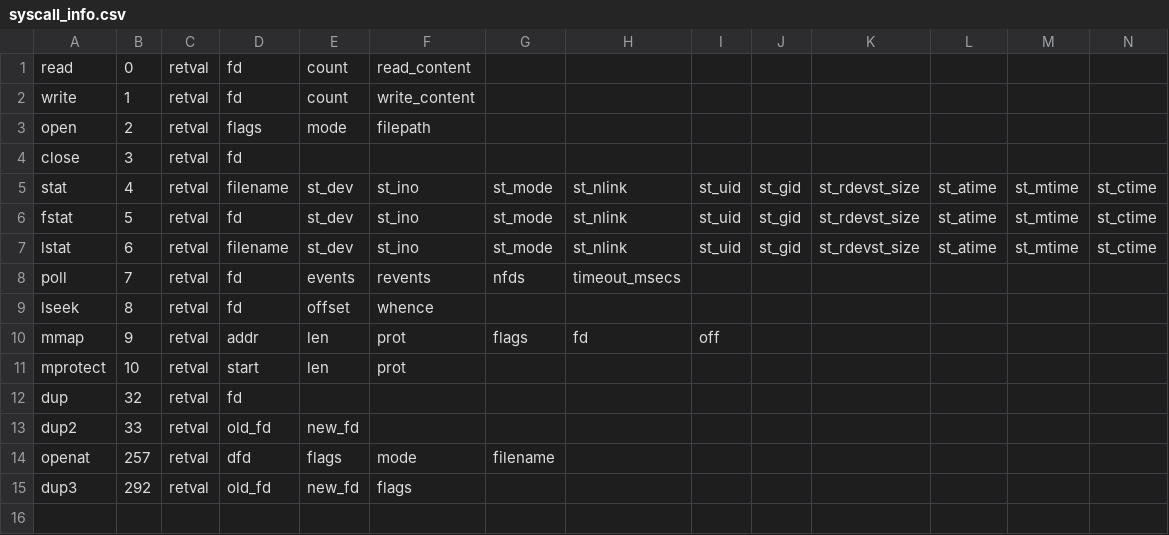
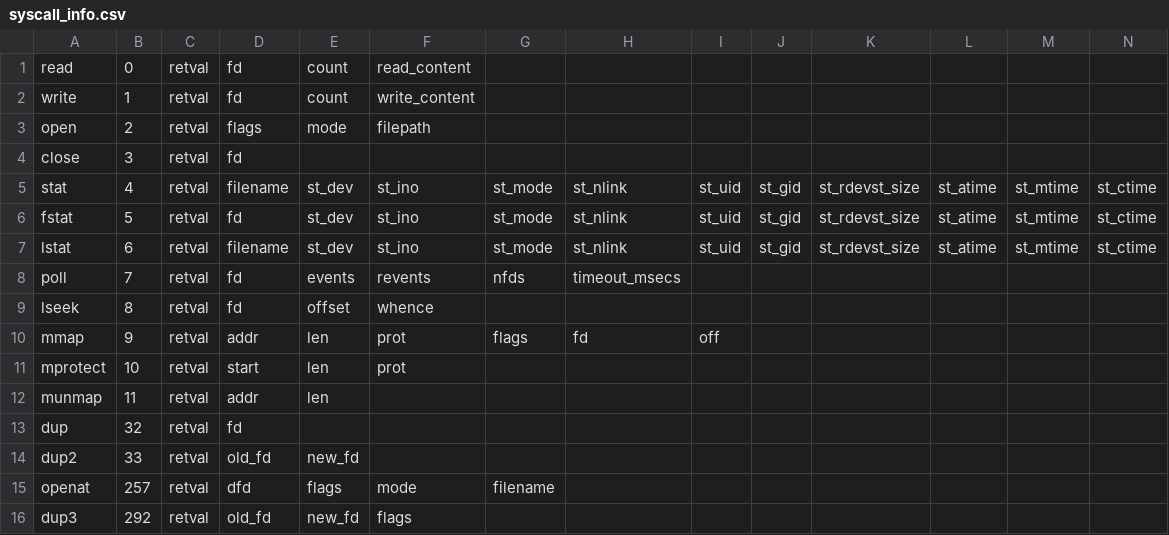
Before and after one commit to naru3-99/sclda, a CSV file: syscall_info.csv, drawn as a sheet; the diff names each change by its address in the sheet, - before the commit and + after, or states it on an @@ line.

Commit message:
munmapの改造を実施

```diff
--- a/syscall_info.csv
+++ b/syscall_info.csv
+row 12: munmap | 11 | retval | addr | len
```
Also changed, not shown: 4 other files.
